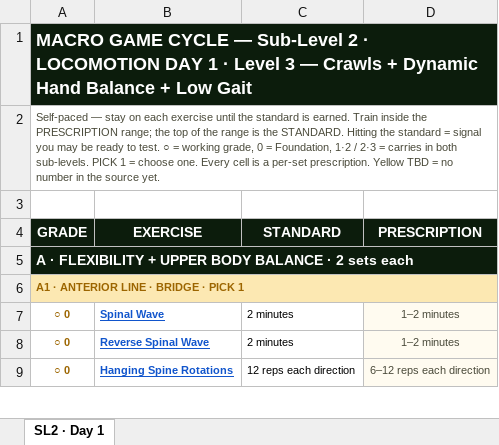
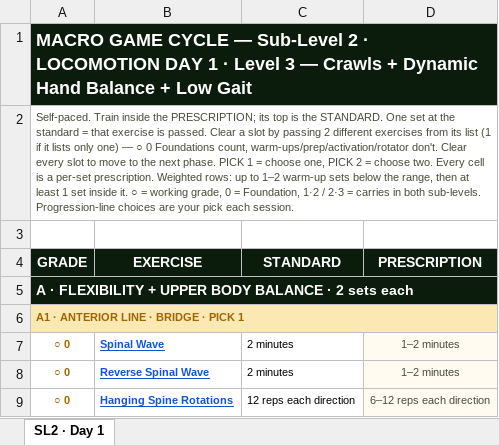
Before and after one commit to themovementgamecoach/Level-3-Locomotion, an Excel workbook: Level3_Locomotion_Day1_SubLevel2_Micro_Cycles-2.xlsx, sheet SL2 · Day 1, drawn as a sheet; only a part is shown; values as stored, in another font and other column widths than the file's, no borders; charts and pictures not drawn; the diff names each change by its address in the sheet, - before the commit and + after, or states it on an @@ line.

```diff
--- a/Level3_Locomotion_Day1_SubLevel2_Micro_Cycles-2.xlsx (sheet SL2 · Day 1)
+++ b/Level3_Locomotion_Day1_SubLevel2_Micro_Cycles-2.xlsx (sheet SL2 · Day 1)
-A2 (GRADE): Self-paced — stay on each exercise until the standard is earned. Train inside the PRESCRIPTION range; the top of the range is the STANDARD. Hitting the standard = signal you may be ready to test. ○ = working grade, 0 = Foundation, 1·2 / 2·3 = carries in both sub-levels. PICK 1 = choose one. Every cell is a per-set prescription. Yellow TBD = no number in the source yet.
+A2 (GRADE): Self-paced. Train inside the PRESCRIPTION; its top is the STANDARD. One set at the standard = that exercise is passed. Clear a slot by passing 2 different exercises from its list (1 if it lists only one) — ○ 0 Foundations count, warm-ups/prep/activation/rotator don't. Clear every slot to move to the next phase. PICK 1 = choose one, PICK 2 = choose two. Every cell is a per-set prescription. Weighted rows: up to 1–2 warm-up sets below the range, then at least 1 set inside it. ○ = working grade, 0 = Foundation, 1·2 / 2·3 = carries in both sub-levels. Progression-line choices are your pick each session.
```
Also changed, not shown: charts or pictures, Level3_Locomotion_Day1_SubLevel1_Micro_Cycles-2.xlsx, Level3_Locomotion_Day1_SubLevel3_Micro_Cycles-2.xlsx, 4 other files.
